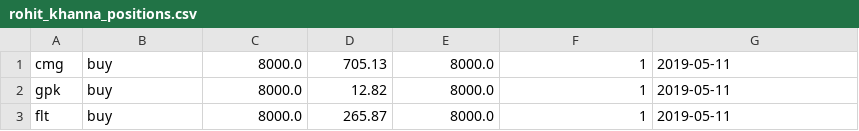
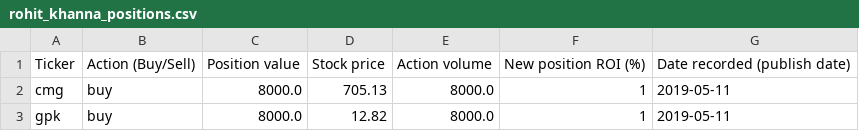
Before and after one commit to KyleANoyes/Sample-Capital-Trades, a CSV file: rohit_khanna_positions.csv, drawn as a sheet; only a part is shown; the shorter side is filled out with more unchanged rows; the diff names each change by its address in the sheet, - before the commit and + after, or states it on an @@ line.

Commit message:
Update rohit_khanna_positions.csv

```diff
--- a/rohit_khanna_positions.csv
+++ b/rohit_khanna_positions.csv
+row 1: Ticker | Action (Buy/Sell) | Position value | Stock price | Action volume | New position ROI (%) | Date recorded (publish date)
```
